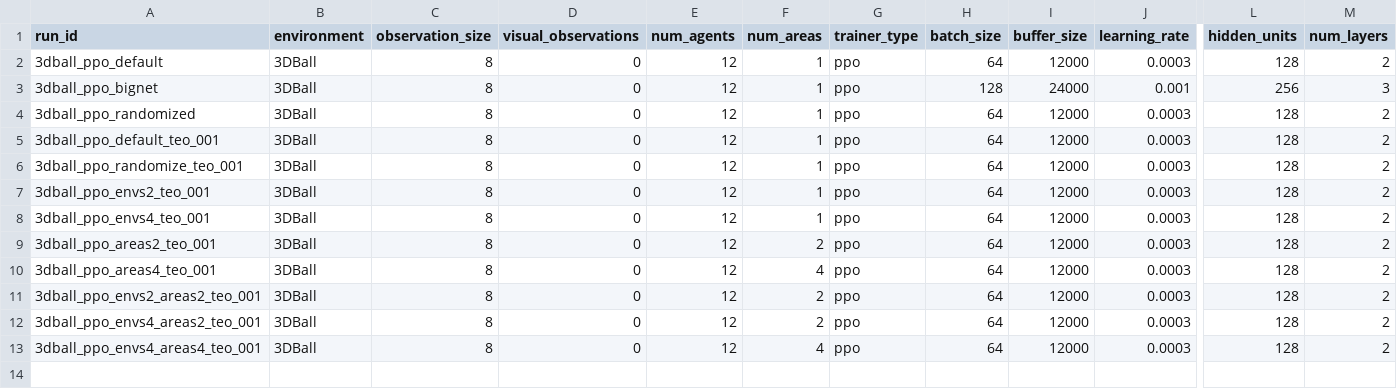
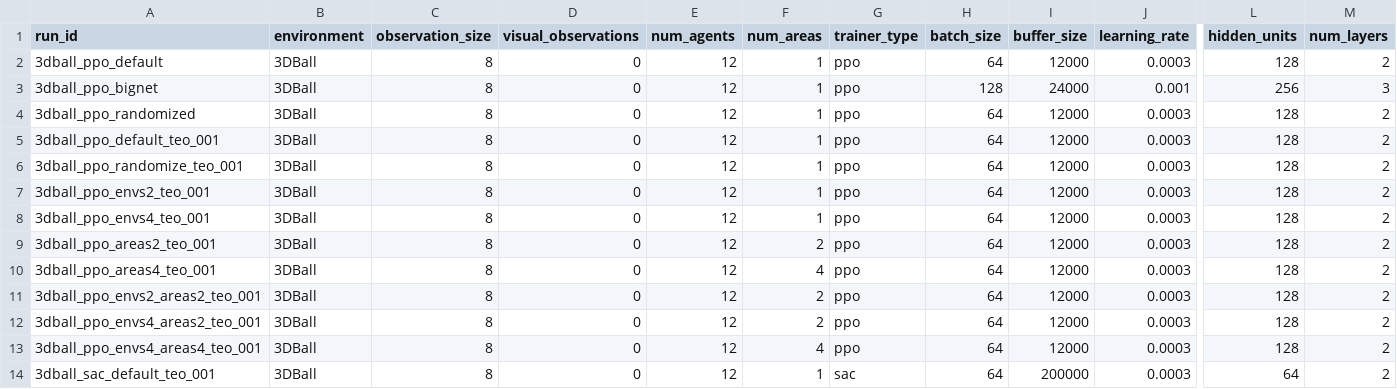
Before and after one commit to ZeroV4/BCS2-ml-agents-fork, a CSV file: data/runs.csv, drawn as a sheet; only a part is shown, gaps mark what is left out; rows hold the shown columns only; the diff names each change by its address in the sheet, - before the commit and + after, or states it on an @@ line.

Commit message:
sac default result

```diff
--- a/data/runs.csv
+++ b/data/runs.csv
+row 14: 3dball_sac_default_teo_001 | 3DBall | 8 | 0 | 12 | 1 | sac | 64 | 200000 | 0.0003 | 64 | 2
```
